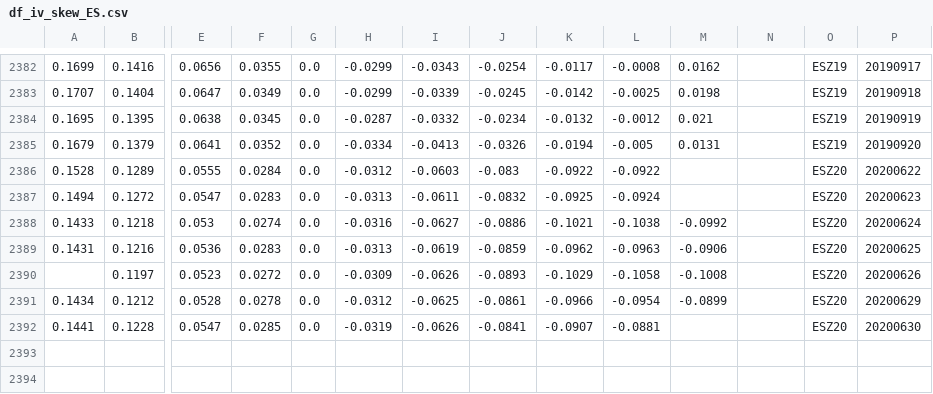
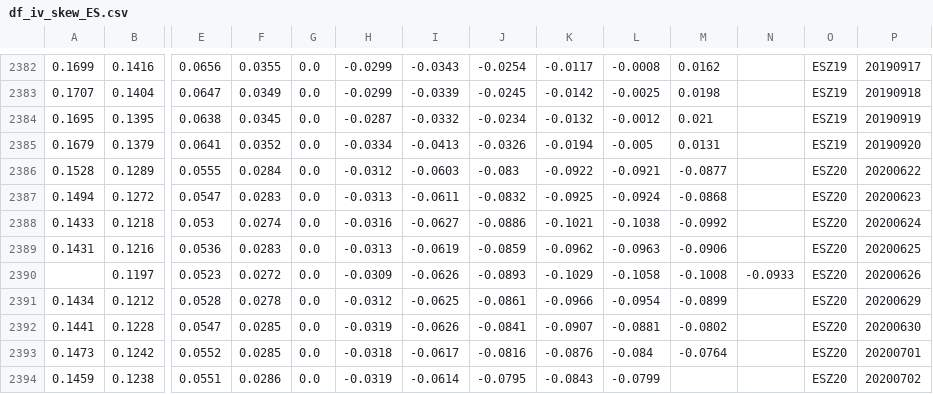
Before and after one commit to bgithub1/volgrid, a CSV file: volgrid/df_iv_skew_ES.csv, drawn as a sheet; only a part is shown, gaps mark what is left out; rows hold the shown columns only; the diff names each change by its address in the sheet, - before the commit and + after, or states it on an @@ line.

```diff
--- a/volgrid/df_iv_skew_ES.csv
+++ b/volgrid/df_iv_skew_ES.csv
-L2386: -0.0922
+L2386: -0.0921
-M2386: (empty)
+M2386: -0.0877
-M2387: (empty)
+M2387: -0.0868
-N2390: (empty)
+N2390: -0.0933
-M2392: (empty)
+M2392: -0.0802
+row 2393: 0.1473 | 0.1242 | 0.0552 | 0.0285 | 0.0 | -0.0318 | -0.0617 | -0.0816 | -0.0876 | -0.084 | -0.0764 |  | ESZ20 | 20200701
+row 2394: 0.1459 | 0.1238 | 0.0551 | 0.0286 | 0.0 | -0.0319 | -0.0614 | -0.0795 | -0.0843 | -0.0799 |  |  | ESZ20 | 20200702
```
Also changed, not shown: volgrid/df_cash_futures_CL.csv, volgrid/df_cash_futures_ES.csv, 9 other files.
